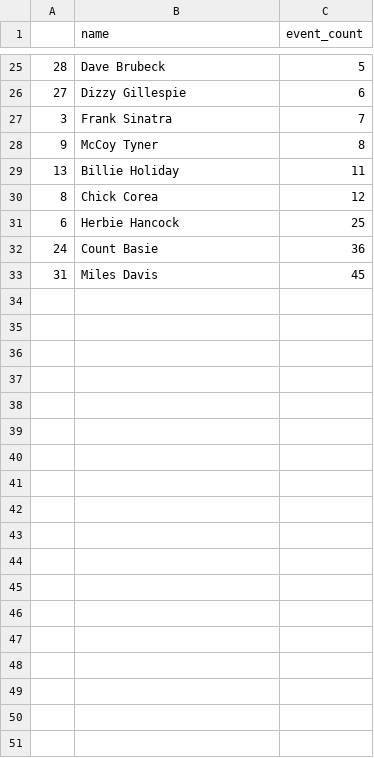
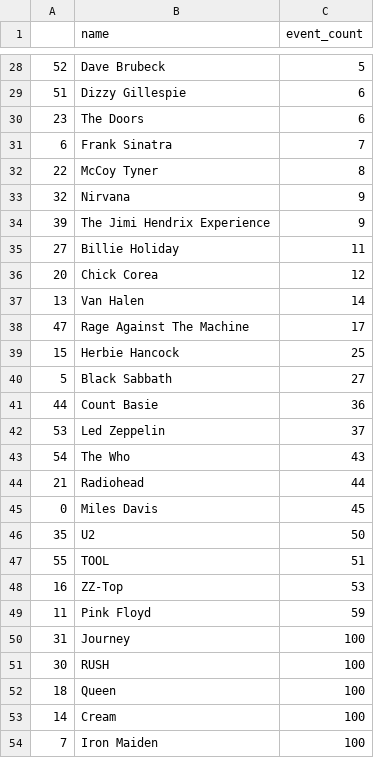
Before and after one commit to ayano590/mini-project, a CSV file: event_count.csv, drawn as a sheet; only a part is shown, gaps mark what is left out; the diff covers the shown part only.

```diff
--- a/event_count.csv
+++ b/event_count.csv
@@ -25,9 +28,27 @@
-28,Dave Brubeck,5
-27,Dizzy Gillespie,6
-3,Frank Sinatra,7
-9,McCoy Tyner,8
-13,Billie Holiday,11
-8,Chick Corea,12
-6,Herbie Hancock,25
-24,Count Basie,36
-31,Miles Davis,45
+52,Dave Brubeck,5
+51,Dizzy Gillespie,6
+23,The Doors,6
+6,Frank Sinatra,7
+22,McCoy Tyner,8
+32,Nirvana,9
+39,The Jimi Hendrix Experience,9
+27,Billie Holiday,11
+20,Chick Corea,12
+13,Van Halen,14
+47,Rage Against The Machine,17
+15,Herbie Hancock,25
+5,Black Sabbath,27
+44,Count Basie,36
+53,Led Zeppelin,37
+54,The Who,43
+21,Radiohead,44
+0,Miles Davis,45
+35,U2,50
+55,TOOL,51
+16,ZZ-Top,53
+11,Pink Floyd,59
+31,Journey,100
+30,RUSH,100
+18,Queen,100
+14,Cream,100
+7,Iron Maiden,100
```
Also changed, not shown: 17 added rows, 6 removed rows and 17 edited cells elsewhere in this file, 13 other files.
